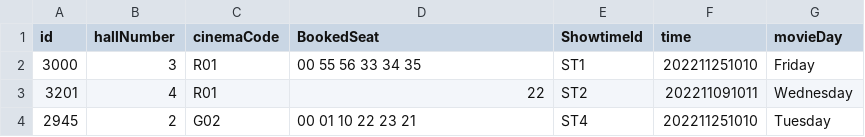
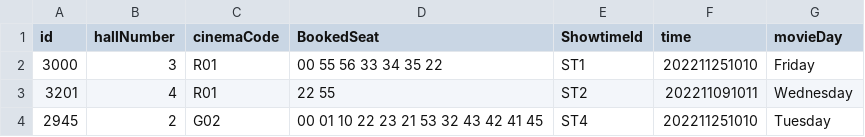
Before and after one commit to TsienJin/SC2002-Project, a CSV file: src/dataDriver/data/cinema.csv, drawn as a sheet.

```diff
--- a/src/dataDriver/data/cinema.csv
+++ b/src/dataDriver/data/cinema.csv
@@ -1,4 +1,4 @@
 id,hallNumber,cinemaCode,BookedSeat,ShowtimeId,time,movieDay
-3000,3,R01,00 55 56 33 34 35,ST1,202211251010,Friday
-3201,4,R01,22,ST2,202211091011,Wednesday
-2945,2,G02,00 01 10 22 23 21,ST4,202211251010,Tuesday
+3000,3,R01,00 55 56 33 34 35 22,ST1,202211251010,Friday
+3201,4,R01,22 55,ST2,202211091011,Wednesday
+2945,2,G02,00 01 10 22 23 21 53 32 43 42 41 45,ST4,202211251010,Tuesday
```
Also changed, not shown: 8 other files.
